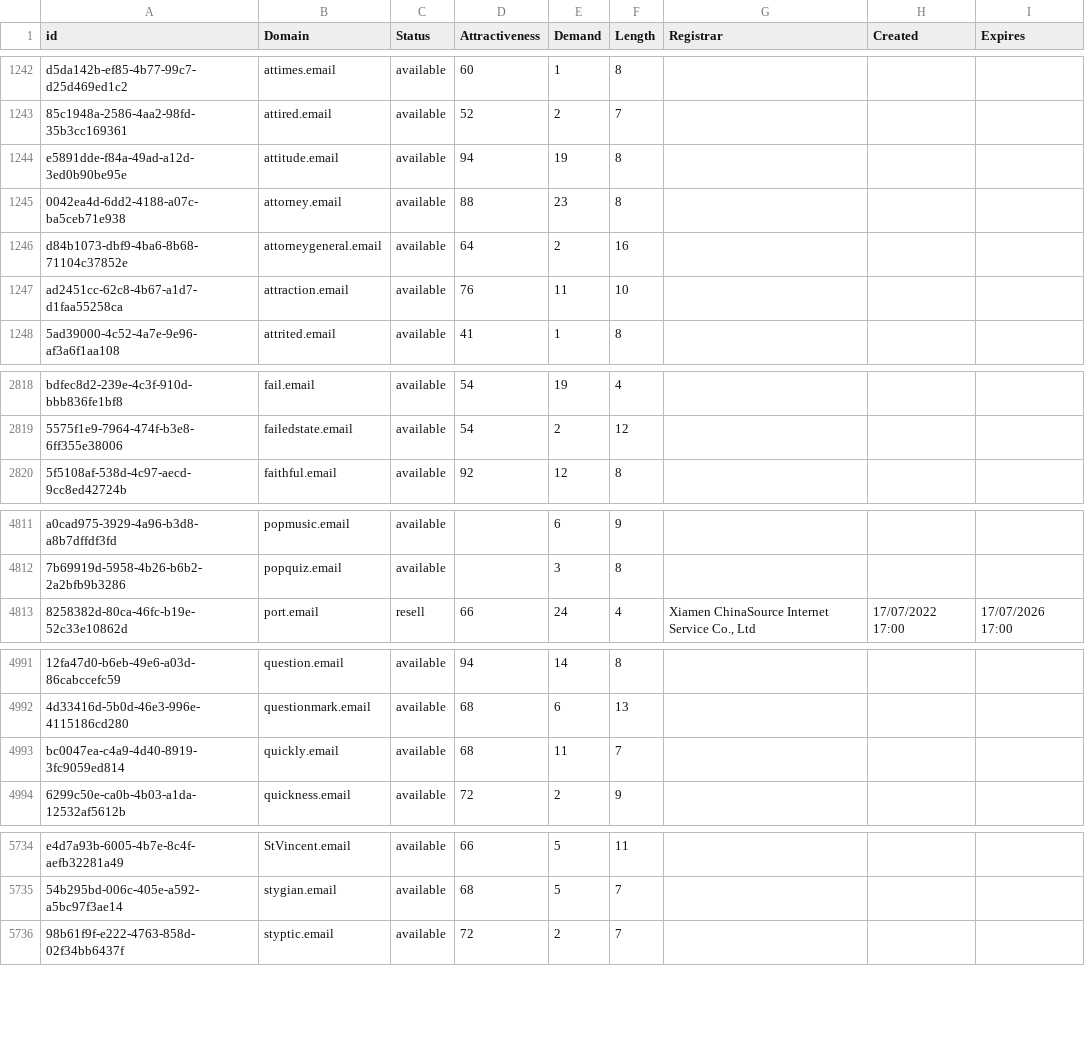
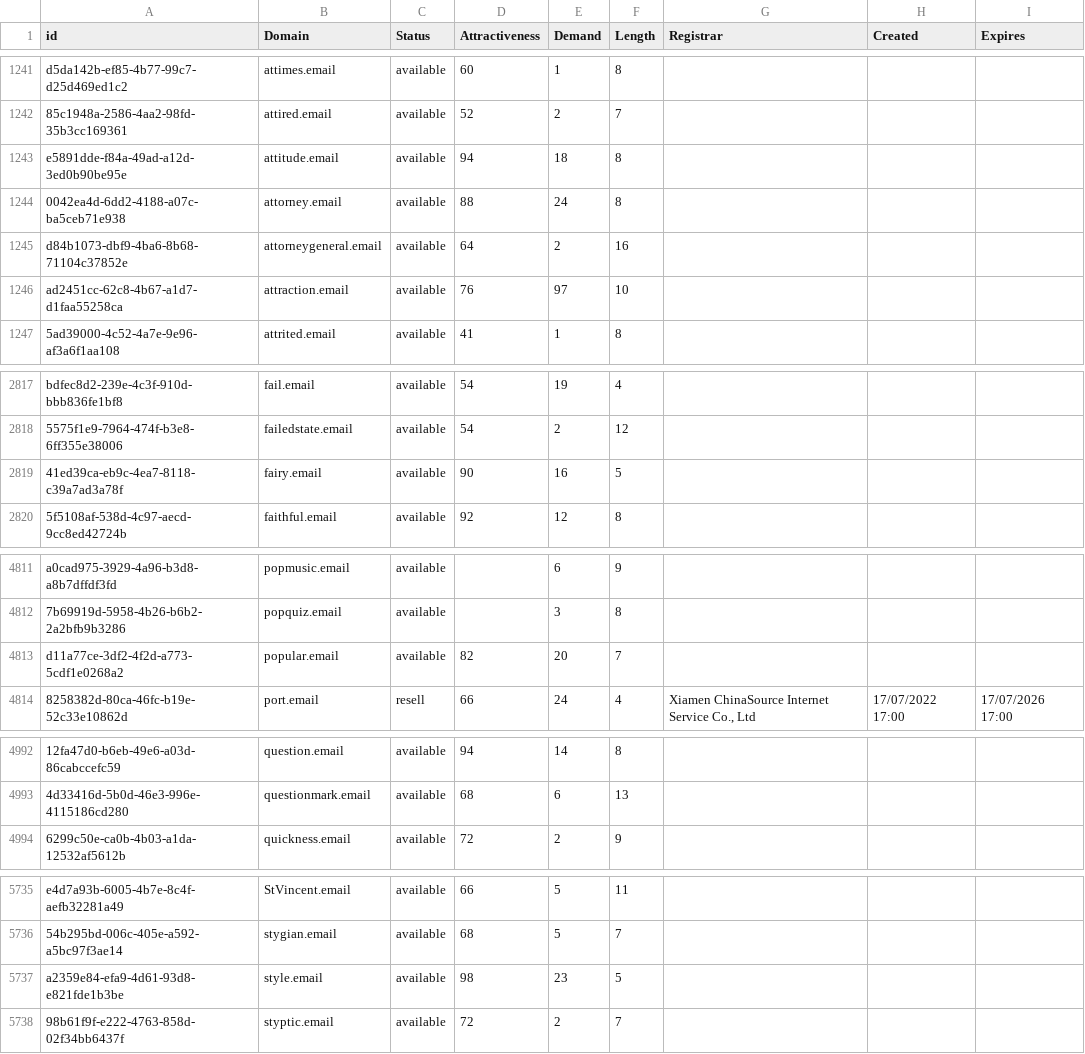
Before and after one commit to UniqueDomains/email-oneword-domains, a CSV file: email.csv, drawn as a sheet; only a part is shown, gaps mark what is left out; removed rows and columns are numbered as before the commit, all else as after; the diff covers the shown part only; the diff names each change by its address in the sheet, - before the commit and + after, or states it on an @@ line.

```diff
--- a/email.csv
+++ b/email.csv
-E1243 (Demand): 19
+E1243 (Demand): 18
-E1244 (Demand): 23
+E1244 (Demand): 24
-E1246 (Demand): 11
+E1246 (Demand): 97
+row 2819: 41ed39ca-eb9c-4ea7-8118-c39a7ad3a78f | fairy.email | available | 90 | 16 | 5
+row 4813: d11a77ce-3df2-4f2d-a773-5cdf1e0268a2 | popular.email | available | 82 | 20 | 7
-row 4993: bc0047ea-c4a9-4d40-8919-3fc9059ed814 | quickly.email | available | 68 | 11 | 7
+row 5737: a2359e84-efa9-4d61-93d8-e821fde1b3be | style.email | available | 98 | 23 | 5
```
Also changed, not shown: 3 added rows, 2 removed rows and 115 edited cells elsewhere in this file, 2 other files.
